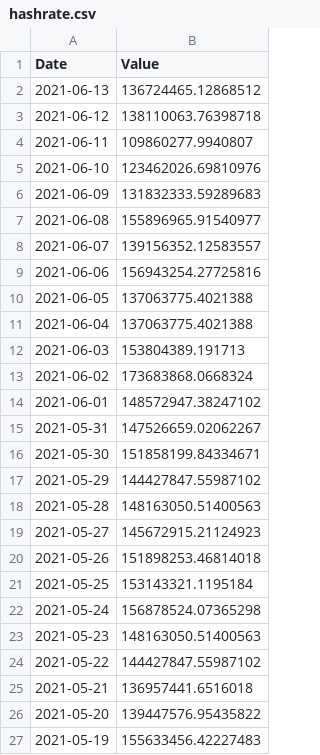
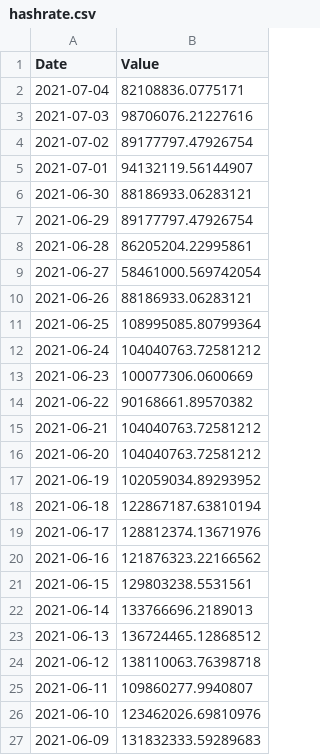
Before and after one commit to JuanMarchese/TPEspecial, a CSV file: PrecioBitcoin/variables/hashrate.csv, drawn as a sheet; only a part is shown; the shorter side is filled out with more unchanged rows; the diff names each change by its address in the sheet, - before the commit and + after, or states it on an @@ line.

```diff
--- a/PrecioBitcoin/variables/hashrate.csv
+++ b/PrecioBitcoin/variables/hashrate.csv
+row 2: 2021-07-04 | 82108836.0775171
+row 3: 2021-07-03 | 98706076.21227616
+row 4: 2021-07-02 | 89177797.47926754
+row 5: 2021-07-01 | 94132119.56144907
+row 6: 2021-06-30 | 88186933.06283121
+row 7: 2021-06-29 | 89177797.47926754
+row 8: 2021-06-28 | 86205204.22995861
+row 9: 2021-06-27 | 58461000.569742054
+row 10: 2021-06-26 | 88186933.06283121
+row 11: 2021-06-25 | 108995085.80799364
+row 12: 2021-06-24 | 104040763.72581212
+row 13: 2021-06-23 | 100077306.0600669
+row 14: 2021-06-22 | 90168661.89570382
+row 15: 2021-06-21 | 104040763.72581212
+row 16: 2021-06-20 | 104040763.72581212
+row 17: 2021-06-19 | 102059034.89293952
+row 18: 2021-06-18 | 122867187.63810194
+row 19: 2021-06-17 | 128812374.13671976
+row 20: 2021-06-16 | 121876323.22166562
+row 21: 2021-06-15 | 129803238.5531561
+row 22: 2021-06-14 | 133766696.2189013
```
Also changed, not shown: PrecioBitcoin/variables/US-CPI.csv, PrecioBitcoin/variables/difficulty.csv, 4 other files.
